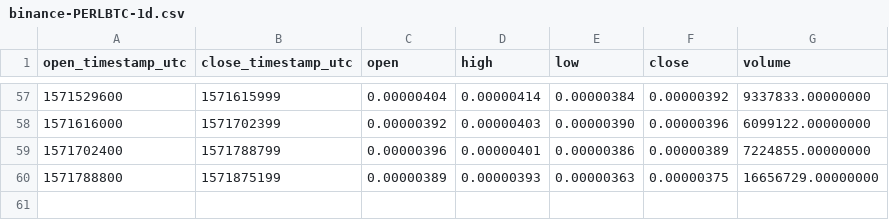
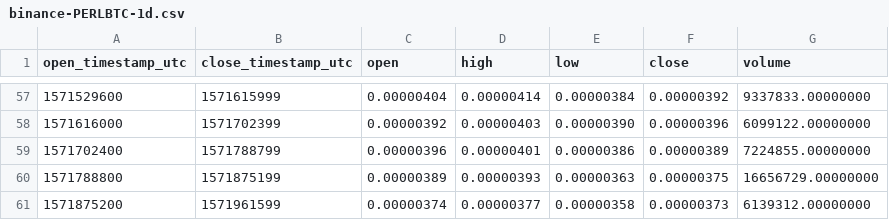
Before and after one commit to cryptobigbro/binance-PERLBTC, a CSV file: binance-PERLBTC-1d.csv, drawn as a sheet; only a part is shown, gaps mark what is left out.

```diff
--- a/binance-PERLBTC-1d.csv
+++ b/binance-PERLBTC-1d.csv
@@ -60 +60,2 @@ open_timestamp_utc,close_timestamp_utc,open,high,low,close,volume
 1571788800,1571875199,0.00000389,0.00000393,0.00000363,0.00000375,16656729.00000000
+1571875200,1571961599,0.00000374,0.00000377,0.00000358,0.00000373,6139312.00000000
```
Also changed, not shown: binance-PERLBTC-1h.csv.
